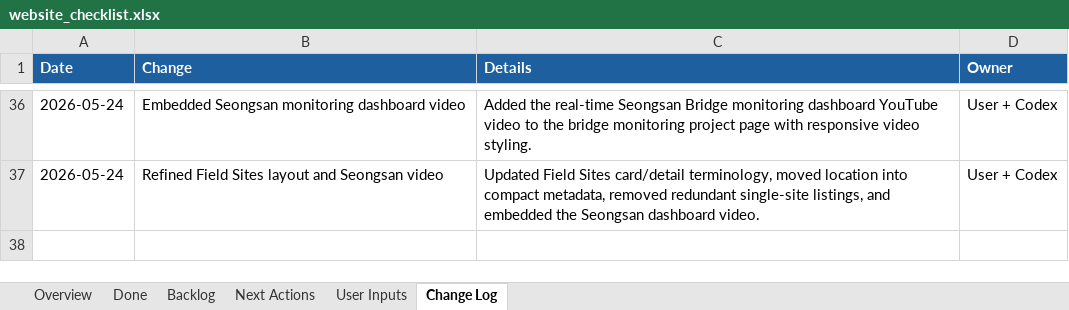
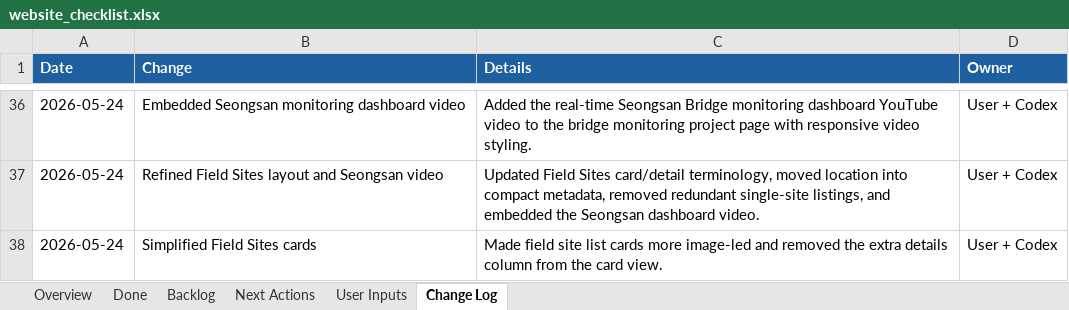
Before and after one commit to pjy5451/pjy5451.github.io, an Excel workbook: website_checklist.xlsx, sheet Change Log, drawn as a sheet; only a part is shown, gaps mark what is left out; values as stored, in another font and other column widths than the file's, no borders; the diff names each change by its address in the sheet, - before the commit and + after, or states it on an @@ line.

Commit message:
Simplify field site cards

```diff
--- a/website_checklist.xlsx (sheet Change Log)
+++ b/website_checklist.xlsx (sheet Change Log)
+row 38: 2026-05-24 | Simplified Field Sites cards | Made field site list cards more image-led and removed the extra details column from the card view. | User + Codex
```
Also changed, not shown: sheet Done, 2 other files.
